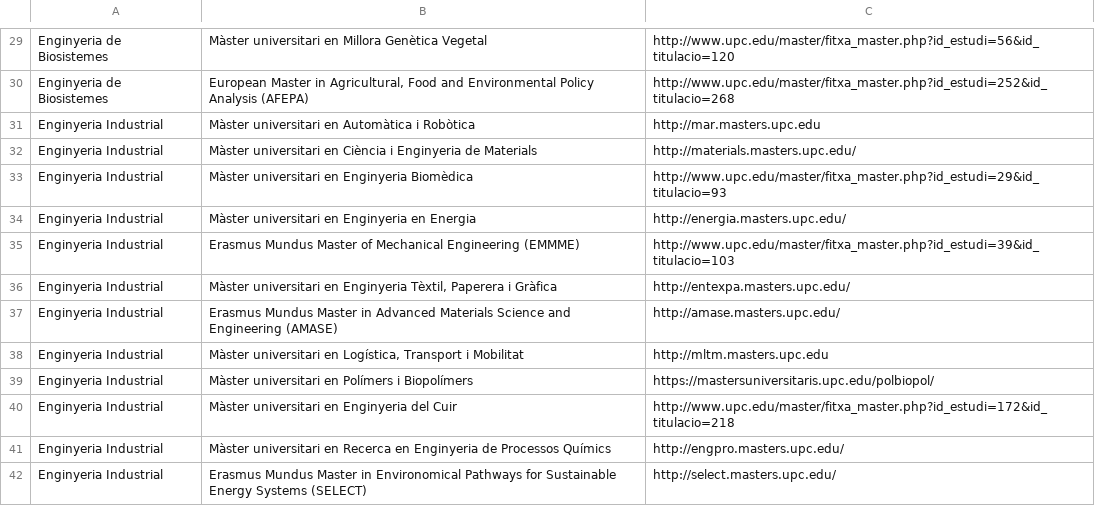
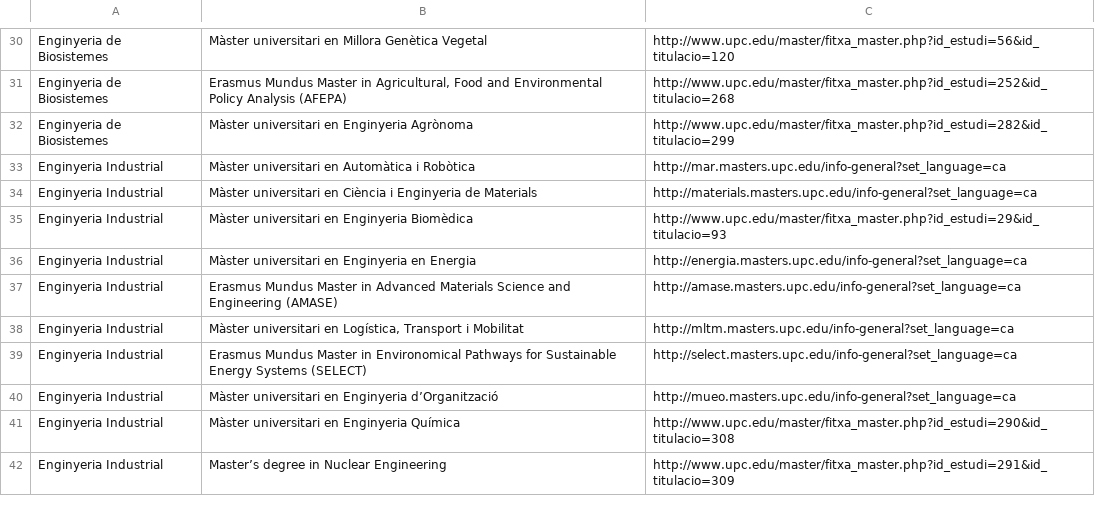
Before and after one commit to UPCnet/saloensenyament, a CSV file: Titulacions-2012-salofutura.csv, drawn as a sheet; only a part is shown, gaps mark what is left out; the diff covers the shown part only.

```diff
--- a/Titulacions-2012-salofutura.csv
+++ b/Titulacions-2012-salofutura.csv
@@ -29,14 +30,13 @@
 "Enginyeria de Biosistemes";"Màster universitari en Millora Genètica Vegetal";"http://www.upc.edu/master/fitxa_master.php?id_estudi=56&id_titulacio=120"
-"Enginyeria de Biosistemes";"European Master in Agricultural, Food and Environmental Policy Analysis (AFEPA)";"http://www.upc.edu/master/fitxa_master.php?id_estudi=252&id_titulacio=268"
-"Enginyeria Industrial";"Màster universitari en Automàtica i Robòtica";"http://mar.masters.upc.edu"
-"Enginyeria Industrial";"Màster universitari en Ciència i Enginyeria de Materials";"http://materials.masters.upc.edu/"
+"Enginyeria de Biosistemes";"Erasmus Mundus Master in Agricultural, Food and Environmental Policy Analysis (AFEPA)";"http://www.upc.edu/master/fitxa_master.php?id_estudi=252&id_titulacio=268"
+"Enginyeria de Biosistemes";"Màster universitari en Enginyeria Agrònoma";"http://www.upc.edu/master/fitxa_master.php?id_estudi=282&id_titulacio=299"
+"Enginyeria Industrial";"Màster universitari en Automàtica i Robòtica";"http://mar.masters.upc.edu/info-general?set_language=ca"
+"Enginyeria Industrial";"Màster universitari en Ciència i Enginyeria de Materials";"http://materials.masters.upc.edu/info-general?set_language=ca"
 "Enginyeria Industrial";"Màster universitari en Enginyeria Biomèdica";"http://www.upc.edu/master/fitxa_master.php?id_estudi=29&id_titulacio=93"
-"Enginyeria Industrial";"Màster universitari en Enginyeria en Energia";"http://energia.masters.upc.edu/"
-"Enginyeria Industrial";"Erasmus Mundus Master of Mechanical Engineering (EMMME)";"http://www.upc.edu/master/fitxa_master.php?id_estudi=39&id_titulacio=103"
-"Enginyeria Industrial";"Màster universitari en Enginyeria Tèxtil, Paperera i Gràfica";"http://entexpa.masters.upc.edu/"
-"Enginyeria Industrial";"Erasmus Mundus Master in Advanced Materials Science and Engineering (AMASE)";"http://amase.masters.upc.edu/"
-"Enginyeria Industrial";"Màster universitari en Logística, Transport i Mobilitat";"http://mltm.masters.upc.edu"
-"Enginyeria Industrial";"Màster universitari en Polímers i Biopolímers";"https://mastersuniversitaris.upc.edu/polbiopol/"
-"Enginyeria Industrial";"Màster universitari en Enginyeria del Cuir";"http://www.upc.edu/master/fitxa_master.php?id_estudi=172&id_titulacio=218"
-"Enginyeria Industrial";"Màster universitari en Recerca en Enginyeria de Processos Químics";"http://engpro.masters.upc.edu/"
-"Enginyeria Industrial";"Erasmus Mundus Master in Environomical Pathways for Sustainable Energy Systems (SELECT)";"http://select.masters.upc.edu/"
+"Enginyeria Industrial";"Màster universitari en Enginyeria en Energia";"http://energia.masters.upc.edu/info-general?set_language=ca"
+"Enginyeria Industrial";"Erasmus Mundus Master in Advanced Materials Science and Engineering (AMASE)";"http://amase.masters.upc.edu/info-general?set_language=ca"
+"Enginyeria Industrial";"Màster universitari en Logística, Transport i Mobilitat";"http://mltm.masters.upc.edu/info-general?set_language=ca"
+"Enginyeria Industrial";"Erasmus Mundus Master in Environomical Pathways for Sustainable Energy Systems (SELECT)";"http://select.masters.upc.edu/info-general?set_language=ca"
+"Enginyeria Industrial";"Màster universitari en Enginyeria d’Organització";"http://mueo.masters.upc.edu/info-general?set_language=ca"
+"Enginyeria Industrial";"Màster universitari en Enginyeria Química";"http://www.upc.edu/master/fitxa_master.php?id_estudi=290&id_titulacio=308"
+"Enginyeria Industrial";"Master’s degree in Nuclear Engineering";"http://www.upc.edu/master/fitxa_master.php?id_estudi=291&id_titulacio=309"
```
Also changed, not shown: 11 added rows, 7 removed rows and 24 edited cells elsewhere in this file, Titulacions-2012-saloensenyament.csv, 5 other files.
